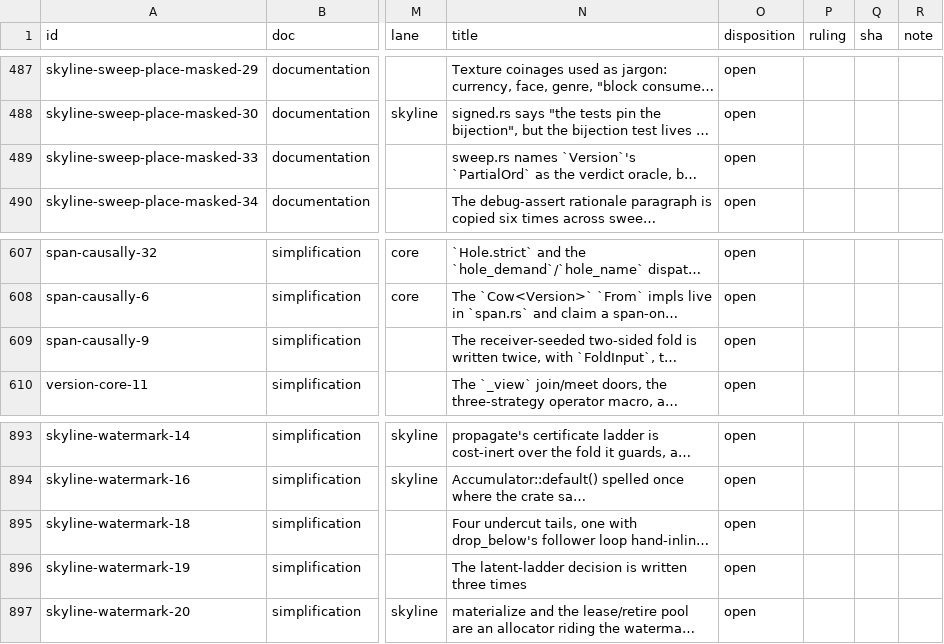
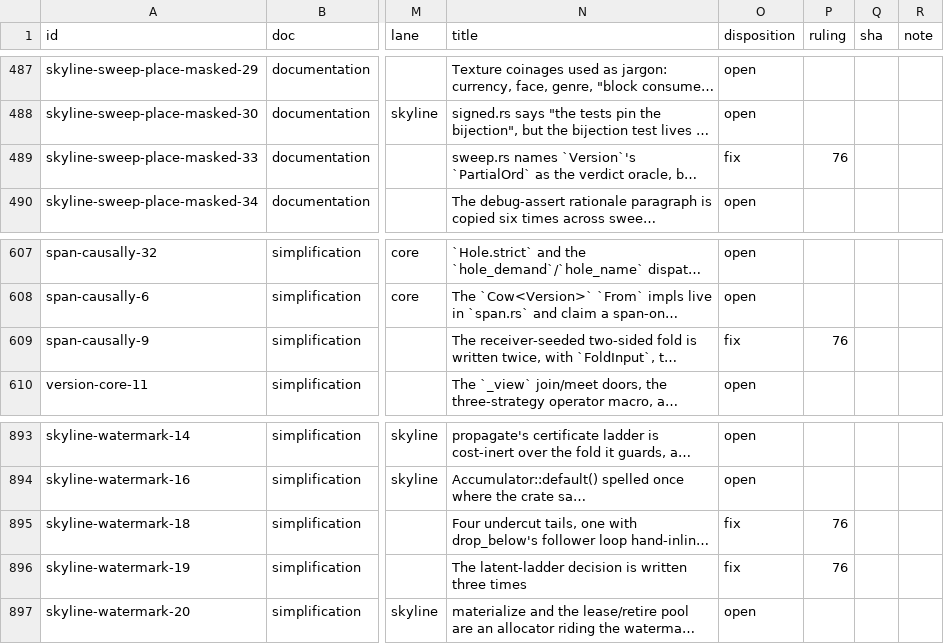
Before and after one commit to oxidecomputer/rumors, a TSV file: .agent-notes/2026-09-01-holistic-review-before/triage/ledger.tsv, drawn as a sheet; only a part is shown, gaps mark what is left out; long unchanged cells end in …; the diff names each change by its address in the sheet, - before the commit and + after, or states it on an @@ line.

Commit message:
Agent note: before triage ruling 76 (walked mediums, fifth group)

```diff
--- a/.agent-notes/2026-09-01-holistic-review-before/triage/ledger.tsv
+++ b/.agent-notes/2026-09-01-holistic-review-before/triage/ledger.tsv
-O489 (disposition): open
+O489 (disposition): fix
-P489 (ruling): (empty)
+P489 (ruling): 76
-O609 (disposition): open
+O609 (disposition): fix
-P609 (ruling): (empty)
+P609 (ruling): 76
-O895:O896 (disposition): open
+O895:O896 (disposition): fix
-P895:P896 (ruling): (empty)
+P895:P896 (ruling): 76
```
Also changed, not shown: 1 other file.
